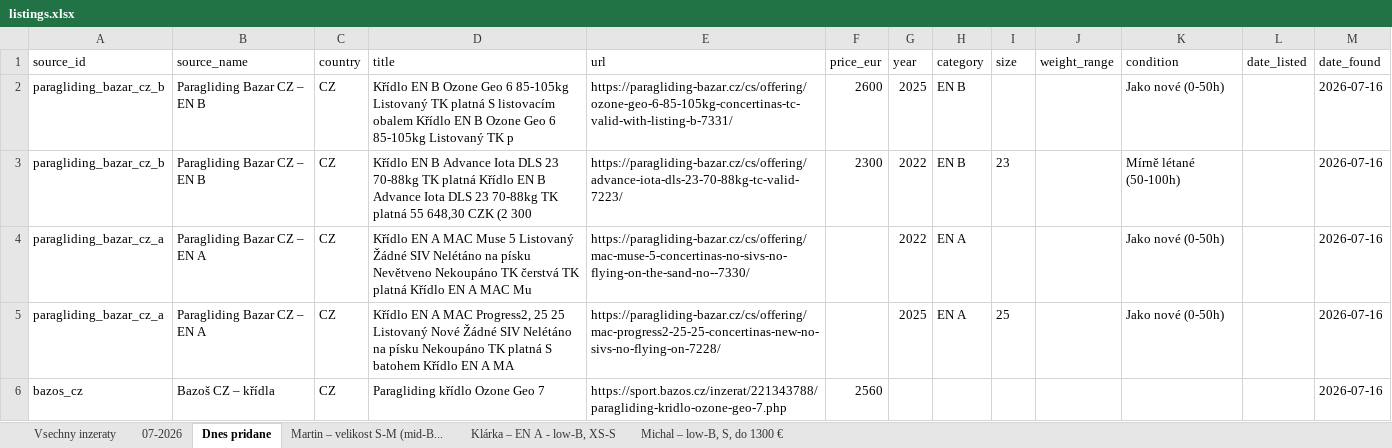
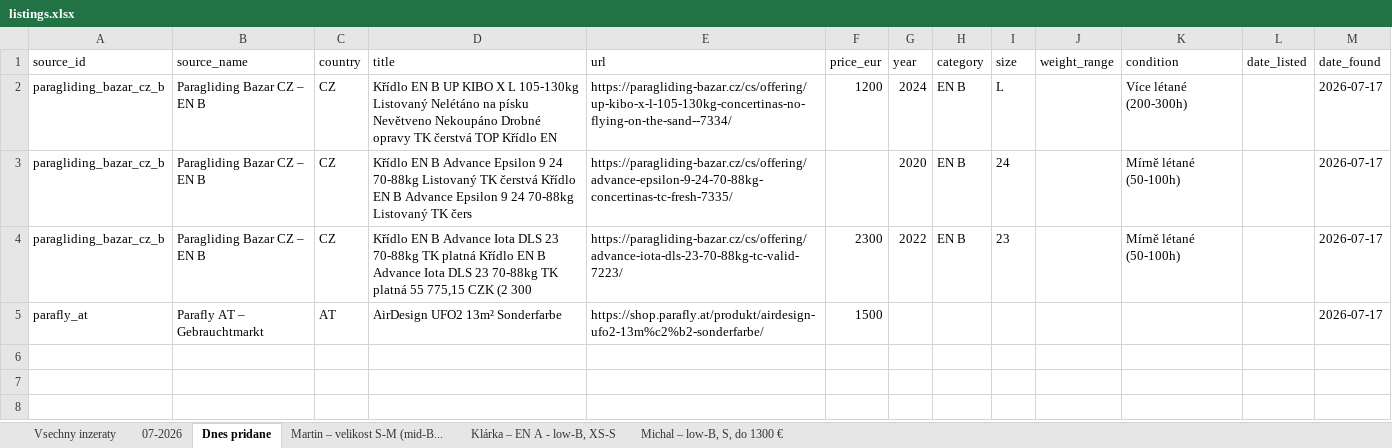
Before and after one commit to zimmema3/paragliding, an Excel workbook: data/bazar_watcher/listings.xlsx, sheet Dnes pridane, drawn as a sheet; values as stored, in another font and other column widths than the file's, no borders; removed rows and columns are numbered as before the commit, all else as after; the diff names each change by its address in the sheet, - before the commit and + after, or states it on an @@ line.

```diff
--- a/data/bazar_watcher/listings.xlsx (sheet Dnes pridane)
+++ b/data/bazar_watcher/listings.xlsx (sheet Dnes pridane)
+row 2: paragliding_bazar_cz_b | Paragliding Bazar CZ – EN B | CZ | Křídlo EN B UP KIBO X L 105-130kg Listovaný Nelétáno na písku Nevětveno Nekoupáno Drobné opravy TK čerstvá TOP Křídlo EN | https://paragliding-bazar.cz/cs/offering/up-kibo-x-l-105-130kg-concertinas-no-flying-on-the-sand--7334/ | 1200 | 2024 | EN B | L |  | Více létané (200-300h) |  | 2026-07-17
-D3 (title): …EN B Ozone Geo 6 85-105kg Listovaný TK platná S listovacím obalem Křídlo EN B Ozone Geo 6 85-105kg Listovaný TK p
+D3 (title): …EN B Advance Epsilon 9 24 70-88kg Listovaný TK čerstvá Křídlo EN B Advance Epsilon 9 24 70-88kg Listovaný TK čers
-E3 (url): https://paragliding-bazar.cz/cs/offering/ozone-geo-6-85-105kg-concertinas-tc-valid-with-listing-b-7331/
+E3 (url): https://paragliding-bazar.cz/cs/offering/advance-epsilon-9-24-70-88kg-concertinas-tc-fresh-7335/
-F3 (price_eur): 2600
+F3 (price_eur): (empty)
-G3 (year): 2025
+G3 (year): 2020
-I3 (size): (empty)
+I3 (size): 24
-K3 (condition): Jako nové (0-50h)
+K3 (condition): Mírně létané (50-100h)
-M3:M4 (date_found): 2026-07-16
+M3:M4 (date_found): 2026-07-17
-D4 (title): …platná 55 648,30 CZK (2…
+D4 (title): …platná 55 775,15 CZK (2…
-row 4: paragliding_bazar_cz_a | Paragliding Bazar CZ – EN A | CZ | Křídlo EN A MAC Muse 5 Listovaný Žádné SIV Nelétáno na písku Nevětveno Nekoupáno TK čerstvá TK platná Křídlo EN A MAC Mu | https://paragliding-bazar.cz/cs/offering/mac-muse-5-concertinas-no-sivs-no-flying-on-the-sand-no--7330/ |  | 2022 | EN A |  |  | Jako nové (0-50h) |  | 2026-07-16
-row 5: paragliding_bazar_cz_a | Paragliding Bazar CZ – EN A | CZ | Křídlo EN A MAC Progress2, 25 25 Listovaný Nové Žádné SIV Nelétáno na písku Nekoupáno TK platná S batohem Křídlo EN A MA | https://paragliding-bazar.cz/cs/offering/mac-progress2-25-25-concertinas-new-no-sivs-no-flying-on-7228/ |  | 2025 | EN A | 25 |  | Jako nové (0-50h) |  | 2026-07-16
-row 6: bazos_cz | Bazoš CZ – křídla | CZ | Paragliding křídlo Ozone Geo 7 | https://sport.bazos.cz/inzerat/221343788/paragliding-kridlo-ozone-geo-7.php | 2560 |  |  |  |  |  |  | 2026-07-16
+row 5: parafly_at | Parafly AT – Gebrauchtmarkt | AT | AirDesign UFO2 13m² Sonderfarbe | https://shop.parafly.at/produkt/airdesign-ufo2-13m%c2%b2-sonderfarbe/ | 1500 |  |  |  |  |  |  | 2026-07-17
```
Also changed, not shown: sheet 07-2026, sheet Vsechny inzeraty, sheet Martin – velikost S-M (mid-B..., sheet Michal – low-B, S, do 1300 €, sheet Klárka – EN A - low-B, XS-S, 1 other file.
